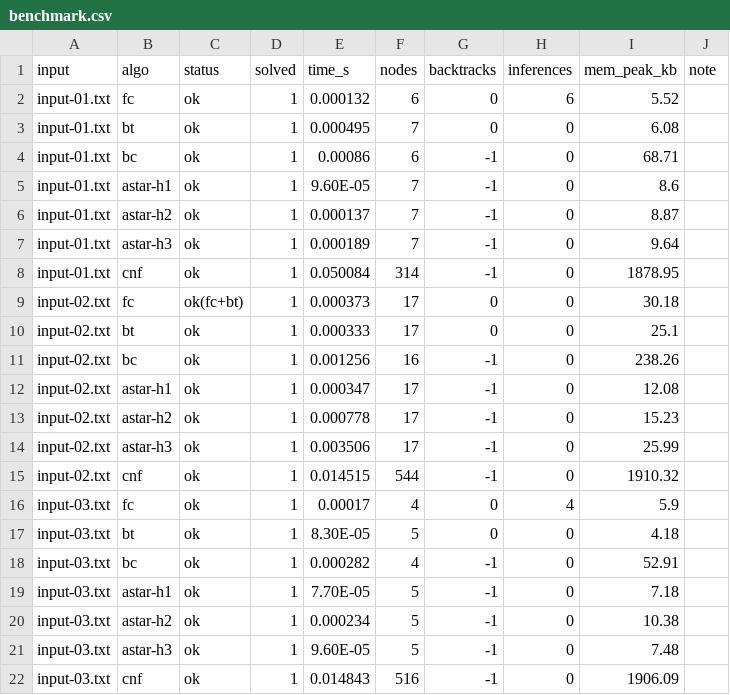
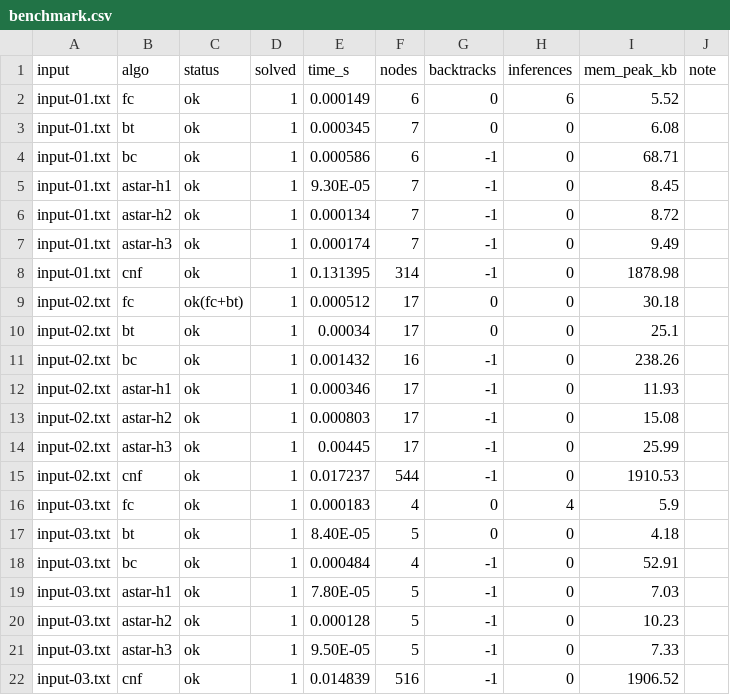
Before and after one commit to akhoi-ng/Futoshiki-FOL-Inference-Algorithms, a CSV file: Source/Results/benchmark.csv, drawn as a sheet; only a part is shown; the diff covers the shown part only.

```diff
--- a/Source/Results/benchmark.csv
+++ b/Source/Results/benchmark.csv
@@ -1,22 +1,22 @@
 input,algo,status,solved,time_s,nodes,backtracks,inferences,mem_peak_kb,note
-input-01.txt,fc,ok,1,0.000132,6,0,6,5.52,
-input-01.txt,bt,ok,1,0.000495,7,0,0,6.08,
-input-01.txt,bc,ok,1,0.00086,6,-1,0,68.71,
-input-01.txt,astar-h1,ok,1,9.60E-05,7,-1,0,8.6,
-input-01.txt,astar-h2,ok,1,0.000137,7,-1,0,8.87,
-input-01.txt,astar-h3,ok,1,0.000189,7,-1,0,9.64,
-input-01.txt,cnf,ok,1,0.050084,314,-1,0,1878.95,
-input-02.txt,fc,ok(fc+bt),1,0.000373,17,0,0,30.18,
-input-02.txt,bt,ok,1,0.000333,17,0,0,25.1,
-input-02.txt,bc,ok,1,0.001256,16,-1,0,238.26,
-input-02.txt,astar-h1,ok,1,0.000347,17,-1,0,12.08,
-input-02.txt,astar-h2,ok,1,0.000778,17,-1,0,15.23,
-input-02.txt,astar-h3,ok,1,0.003506,17,-1,0,25.99,
-input-02.txt,cnf,ok,1,0.014515,544,-1,0,1910.32,
-input-03.txt,fc,ok,1,0.00017,4,0,4,5.9,
-input-03.txt,bt,ok,1,8.30E-05,5,0,0,4.18,
-input-03.txt,bc,ok,1,0.000282,4,-1,0,52.91,
-input-03.txt,astar-h1,ok,1,7.70E-05,5,-1,0,7.18,
-input-03.txt,astar-h2,ok,1,0.000234,5,-1,0,10.38,
-input-03.txt,astar-h3,ok,1,9.60E-05,5,-1,0,7.48,
-input-03.txt,cnf,ok,1,0.014843,516,-1,0,1906.09,
+input-01.txt,fc,ok,1,0.000149,6,0,6,5.52,
+input-01.txt,bt,ok,1,0.000345,7,0,0,6.08,
+input-01.txt,bc,ok,1,0.000586,6,-1,0,68.71,
+input-01.txt,astar-h1,ok,1,9.30E-05,7,-1,0,8.45,
+input-01.txt,astar-h2,ok,1,0.000134,7,-1,0,8.72,
+input-01.txt,astar-h3,ok,1,0.000174,7,-1,0,9.49,
+input-01.txt,cnf,ok,1,0.131395,314,-1,0,1878.98,
+input-02.txt,fc,ok(fc+bt),1,0.000512,17,0,0,30.18,
+input-02.txt,bt,ok,1,0.00034,17,0,0,25.1,
+input-02.txt,bc,ok,1,0.001432,16,-1,0,238.26,
+input-02.txt,astar-h1,ok,1,0.000346,17,-1,0,11.93,
+input-02.txt,astar-h2,ok,1,0.000803,17,-1,0,15.08,
+input-02.txt,astar-h3,ok,1,0.00445,17,-1,0,25.99,
+input-02.txt,cnf,ok,1,0.017237,544,-1,0,1910.53,
+input-03.txt,fc,ok,1,0.000183,4,0,4,5.9,
+input-03.txt,bt,ok,1,8.40E-05,5,0,0,4.18,
+input-03.txt,bc,ok,1,0.000484,4,-1,0,52.91,
+input-03.txt,astar-h1,ok,1,7.80E-05,5,-1,0,7.03,
+input-03.txt,astar-h2,ok,1,0.000128,5,-1,0,10.23,
+input-03.txt,astar-h3,ok,1,9.50E-05,5,-1,0,7.33,
+input-03.txt,cnf,ok,1,0.014839,516,-1,0,1906.52,
```
Also changed, not shown: 1 added row, 1 removed row and 85 edited cells elsewhere in this file, Source/Results/mem_stats.csv, Source/Results/time_stats.csv, 6 other files.
